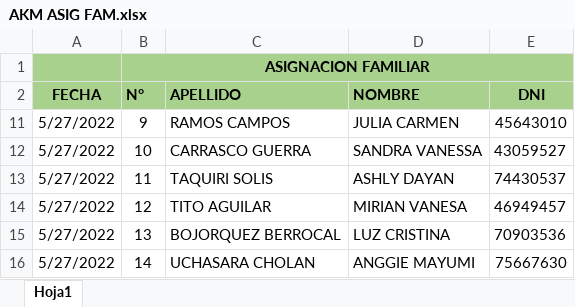
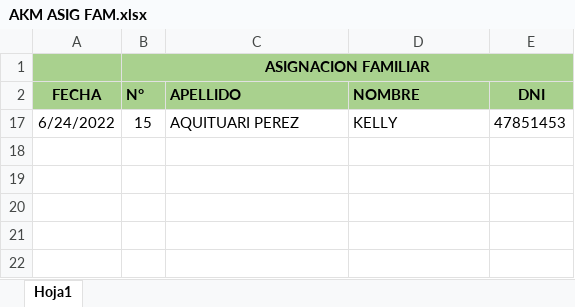
Before and after one commit to ChristopherPinedo/AKM-data, an Excel workbook: 2-PERSONAL/----PENDIENTES/2-ASIGANCION FAM/AKM ASIG FAM.xlsx, sheet Hoja1, drawn as a sheet; values as stored, in another font and other column widths than the file's, no borders; removed rows and columns are numbered as before the commit, all else as after; the diff names each change by its address in the sheet, - before the commit and + after, or states it on an @@ line.

```diff
--- a/2-PERSONAL/----PENDIENTES/2-ASIGANCION FAM/AKM ASIG FAM.xlsx (sheet Hoja1)
+++ b/2-PERSONAL/----PENDIENTES/2-ASIGANCION FAM/AKM ASIG FAM.xlsx (sheet Hoja1)
@@ row 11 hidden: 5/27/2022 | 9 | RAMOS CAMPOS | JULIA CARMEN | 45643010 @@
@@ row 12 hidden: 5/27/2022 | 10 | CARRASCO GUERRA | SANDRA VANESSA | 43059527 @@
@@ row 13 hidden: 5/27/2022 | 11 | TAQUIRI SOLIS | ASHLY DAYAN | 74430537 @@
@@ row 14 hidden: 5/27/2022 | 12 | TITO AGUILAR | MIRIAN VANESA | 46949457 @@
@@ row 15 hidden: 5/27/2022 | 13 | BOJORQUEZ BERROCAL | LUZ CRISTINA | 70903536 @@
@@ row 16 hidden: 5/27/2022 | 14 | UCHASARA CHOLAN | ANGGIE MAYUMI | 75667630 @@
+row 17: 6/24/2022 | 15 | AQUITUARI PEREZ | KELLY | 47851453
```
Also changed, not shown: 1-CONTROL/2-TAREO/TAREO-JUNIO.xlsx, 2-PERSONAL/----PENDIENTES/4-TRASPASO AFP/JUNIO-2022 TRASPASO AFP.xlsx, 15 other files.
